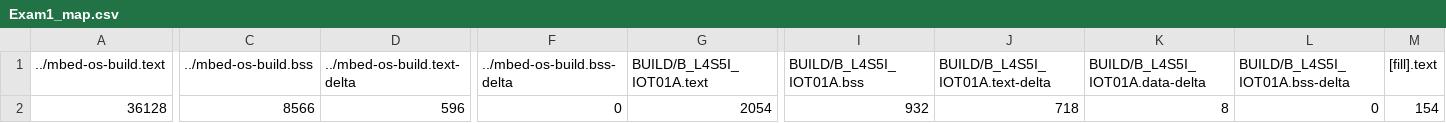
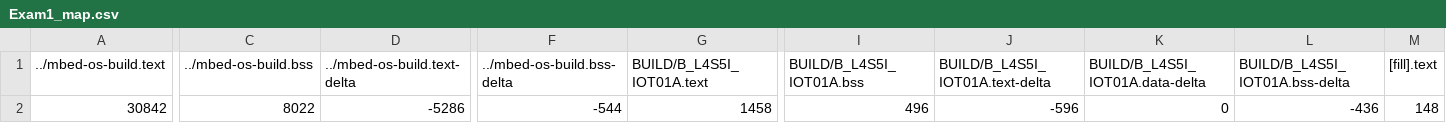
Before and after one commit to uweiLIn/Exam1, a CSV file: BUILD/B_L4S5I_IOT01A/GCC_ARM/Exam1_map.csv, drawn as a sheet; only a part is shown, gaps mark what is left out; the diff covers the shown part only; the diff names each change by its address in the sheet, - before the commit and + after, or states it on an @@ line.

```diff
--- a/BUILD/B_L4S5I_IOT01A/GCC_ARM/Exam1_map.csv
+++ b/BUILD/B_L4S5I_IOT01A/GCC_ARM/Exam1_map.csv
-A2 (../mbed-os-build.text): 36128
+A2 (../mbed-os-build.text): 30842
-C2 (../mbed-os-build.bss): 8566
+C2 (../mbed-os-build.bss): 8022
-D2 (../mbed-os-build.text-delta): 596
+D2 (../mbed-os-build.text-delta): -5286
-F2 (../mbed-os-build.bss-delta): 0
+F2 (../mbed-os-build.bss-delta): -544
-G2 (BUILD/B_L4S5I_IOT01A.text): 2054
+G2 (BUILD/B_L4S5I_IOT01A.text): 1458
-I2 (BUILD/B_L4S5I_IOT01A.bss): 932
+I2 (BUILD/B_L4S5I_IOT01A.bss): 496
-J2 (BUILD/B_L4S5I_IOT01A.text-delta): 718
+J2 (BUILD/B_L4S5I_IOT01A.text-delta): -596
-K2 (BUILD/B_L4S5I_IOT01A.data-delta): 8
+K2 (BUILD/B_L4S5I_IOT01A.data-delta): 0
-L2 (BUILD/B_L4S5I_IOT01A.bss-delta): 0
+L2 (BUILD/B_L4S5I_IOT01A.bss-delta): -436
-M2 ([fill].text): 154
+M2 ([fill].text): 148
```
Also changed, not shown: 7 edited cells elsewhere in this file, 9 other files.
